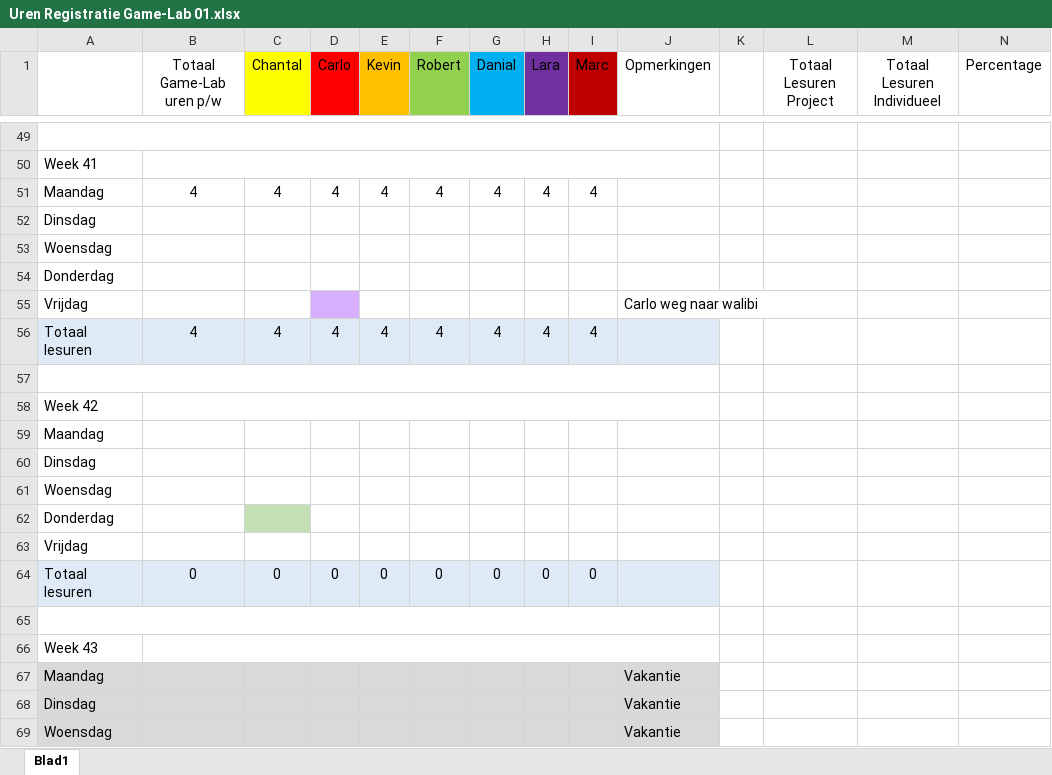
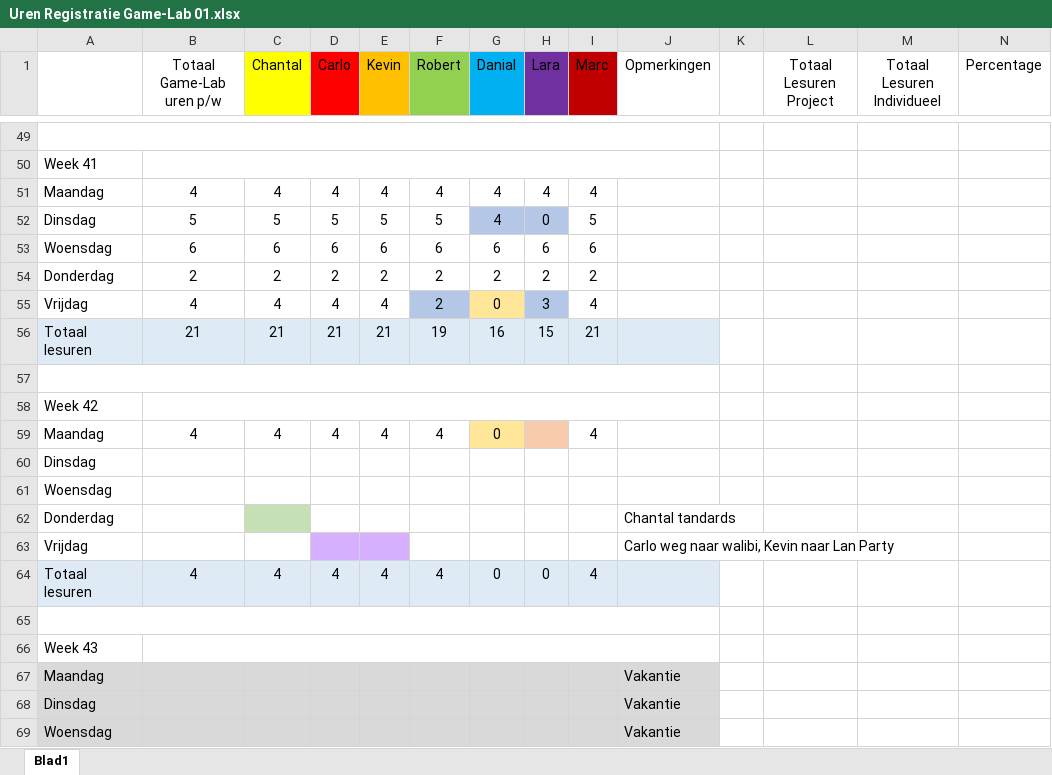
Before and after one commit to DanialVEVO/UnitedScum.Gamelab1, an Excel workbook: Uren Registratie Game-Lab 01.xlsx, sheet Blad1, drawn as a sheet; only a part is shown, gaps mark what is left out; values as stored, in another font and other column widths than the file's, no borders; removed rows and columns are numbered as before the commit, all else as after; rows hold the shown columns only; the diff covers the shown part only; the diff names each change by its address in the sheet, - before the commit and + after, or states it on an @@ line.

Commit message:
Uren registratie Update

```diff
--- a/Uren Registratie Game-Lab 01.xlsx (sheet Blad1)
+++ b/Uren Registratie Game-Lab 01.xlsx (sheet Blad1)
+row 52: Dinsdag | 5 | 5 | 5 | 5 | 5 | 4 | 0 | 5
+row 53: Woensdag | 6 | 6 | 6 | 6 | 6 | 6 | 6 | 6
+row 54: Donderdag | 2 | 2 | 2 | 2 | 2 | 2 | 2 | 2
+row 55: Vrijdag | 4 | 4 | 4 | 4 | 2 | 0 | 3 | 4
+row 56: Totaal lesuren | 21 | 21 | 21 | 21 | 19 | 16 | 15 | 21
+row 57: (empty)
+row 59: Maandag | 4 | 4 | 4 | 4 | 4 | 0 |  | 4
-C62 fill: none
+C62 fill: #C5E0B4
-J62 (Opmerkingen): (empty)
+J62 (Opmerkingen): Chantal tandards
-E63 fill: none
+E63 fill: #D7AFFF
-J63 (Opmerkingen): Carlo weg naar walibi
+J63 (Opmerkingen): Carlo weg naar walibi, Kevin naar Lan Party
-G64 (Danial): 4
+G64 (Danial): 0
-H64 (Lara): 4
+H64 (Lara): 0
-row 57: (empty)
-row 59: Maandag
-row 60: Dinsdag
-row 61: Woensdag
-row 62: Donderdag
-row 63: Vrijdag
-row 64: Totaal lesuren | 0 | 0 | 0 | 0 | 0 | 0 | 0 | 0
```
Also changed, not shown: 13 edited cells elsewhere in this sheet, formulas that keep their value.
